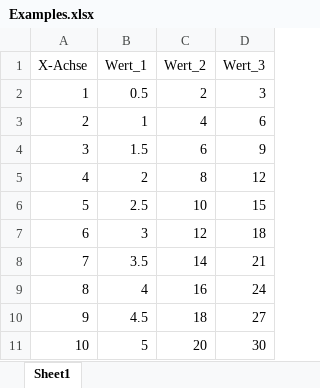
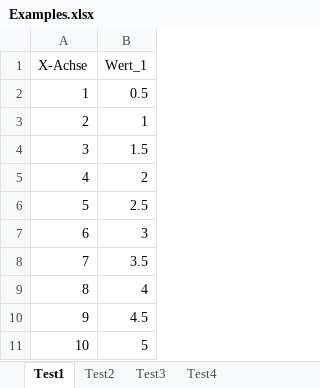
Before and after one commit to racer880/Postprocessing, an Excel workbook: Files/Examples.xlsx, sheet Test1, drawn as a sheet; values as stored, in another font and other column widths than the file's, no borders; the diff names each change by its address in the sheet, - before the commit and + after, or states it on an @@ line.

```diff
--- a/Files/Examples.xlsx (sheet Test1)
+++ b/Files/Examples.xlsx (sheet Test1)
-sheet tab: Sheet1
+sheet tab: Test1
+sheet tab: Test2
+sheet tab: Test3
+sheet tab: Test4
-column C (Wert_2), rows 2-11: 2 | 4 | 6 | 8 | 10 | 12 | 14 | 16 | 18 | 20
-column D (Wert_3), rows 2-11: 3 | 6 | 9 | 12 | 15 | 18 | 21 | 24 | 27 | 30
```
Also changed, not shown: 20 other files.
